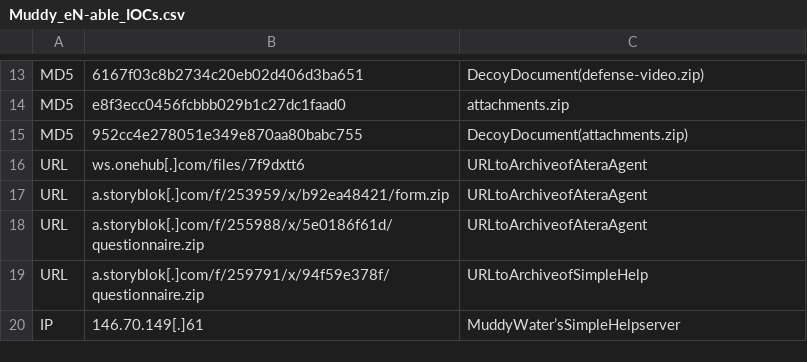
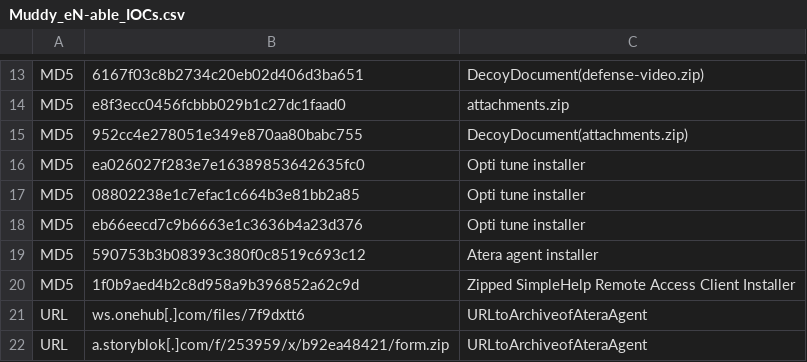
Before and after one commit to deepinstinct/Israel-Cyber-Warfare-Threat-Actors, a CSV file: Muddy_eN-able_IOCs.csv, drawn as a sheet; only a part is shown, gaps mark what is left out; the shorter side is filled out with more unchanged rows; the diff names each change by its address in the sheet, - before the commit and + after, or states it on an @@ line.

Commit message:
Update Muddy_eN-able_IOCs.csv
Added additional remote tools from IL CERT

```diff
--- a/Muddy_eN-able_IOCs.csv
+++ b/Muddy_eN-able_IOCs.csv
+row 16: MD5 | ea026027f283e7e16389853642635fc0 | Opti tune installer
+row 17: MD5 | 08802238e1c7efac1c664b3e81bb2a85 | Opti tune installer
+row 18: MD5 | eb66eecd7c9b6663e1c3636b4a23d376 | Opti tune installer
+row 19: MD5 | 590753b3b08393c380f0c8519c693c12 | Atera agent installer
+row 20: MD5 | 1f0b9aed4b2c8d958a9b396852a62c9d | Zipped SimpleHelp Remote Access Client Installer
```
